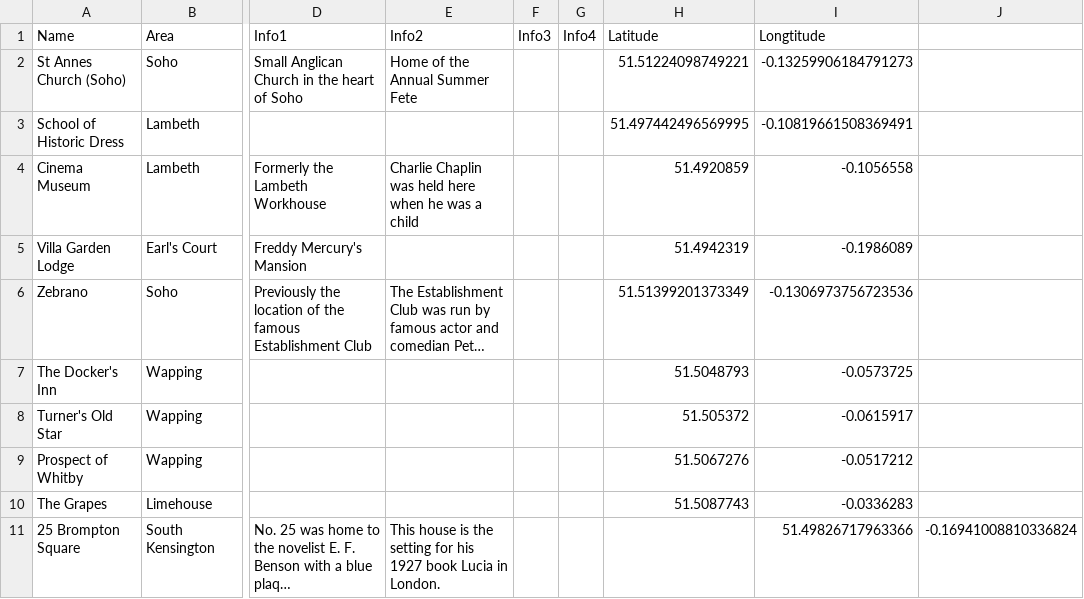
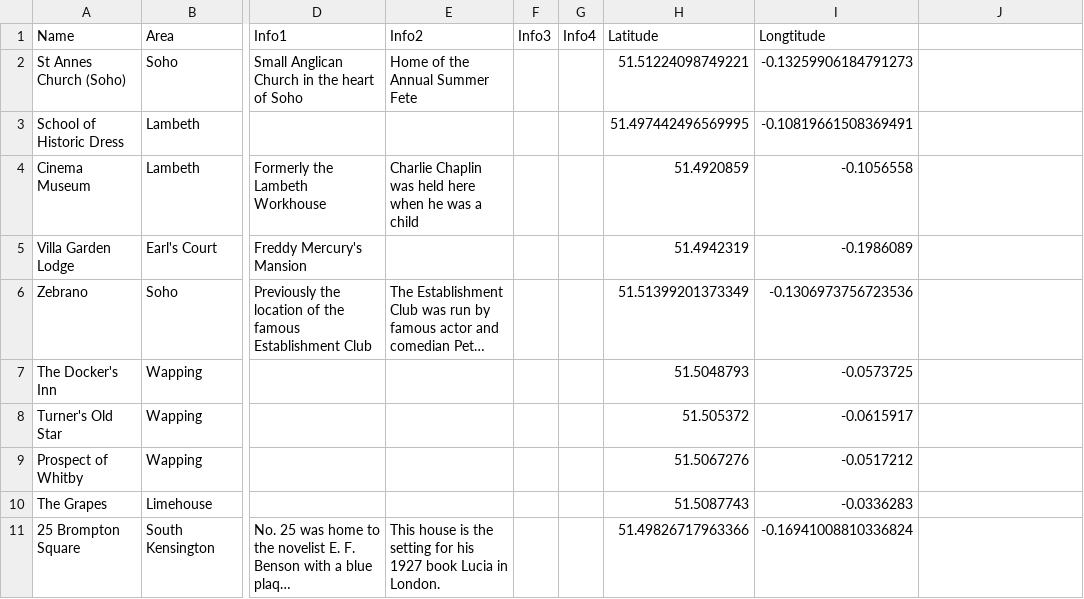
Before and after one commit to London-Explorer/Datasets, a CSV file: London_Version_2_Info.csv, drawn as a sheet; only a part is shown, gaps mark what is left out; long unchanged cells end in …; the diff names each change by its address in the sheet, - before the commit and + after, or states it on an @@ line.

Commit message:
Update London_Version_2_Info.csv

```diff
--- a/London_Version_2_Info.csv
+++ b/London_Version_2_Info.csv
-H11 (Latitude): (empty)
+H11 (Latitude): 51.49826717963366
-I11 (Longtitude): 51.49826717963366
+I11 (Longtitude): -0.16941008810336824
-J11: -0.16941008810336824
+J11: (empty)
```
